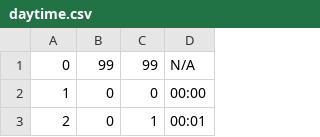
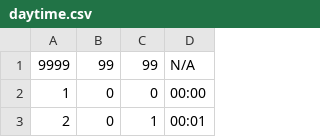
Before and after one commit to zafkirTalend/tcommon-studio-se, a CSV file: org.talend.dataprofiler.persistence/data/daytime.csv, drawn as a sheet; only a part is shown.

Commit message:
minor: change primary key of very first day time
git-svn-id: http://talendforge.org/svn/tis_shared/trunk@14213 f6f1c999-d317-4740-80b0-e6d1abc6f99e

```diff
--- a/org.talend.dataprofiler.persistence/data/daytime.csv
+++ b/org.talend.dataprofiler.persistence/data/daytime.csv
@@ -1,2 +1,2 @@
-0,99,99,N/A
+9999,99,99,N/A
 1,0,0,00:00
```
